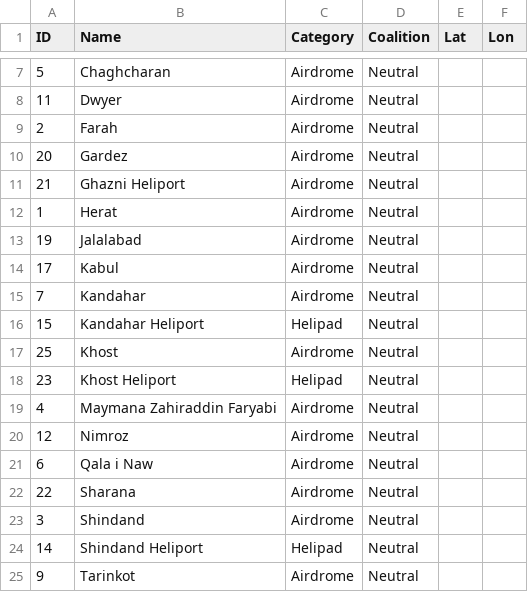
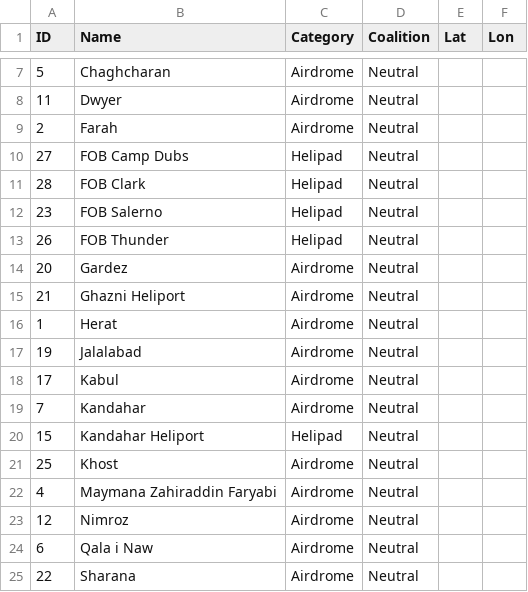
Before and after one commit to sevenfifty777/DCS-Dynamic-Spawn-Template-Manager, a CSV file: Airbases List Files/AirbasesList_Afghanistan.csv, drawn as a sheet; only a part is shown, gaps mark what is left out; the shorter side is filled out with more unchanged rows; removed rows and columns are numbered as before the commit, all else as after; the diff names each change by its address in the sheet, - before the commit and + after, or states it on an @@ line.

```diff
--- a/Airbases List Files/AirbasesList_Afghanistan.csv
+++ b/Airbases List Files/AirbasesList_Afghanistan.csv
+row 10: 27 | FOB Camp Dubs | Helipad | Neutral
+row 11: 28 | FOB Clark | Helipad | Neutral
+row 12: 23 | FOB Salerno | Helipad | Neutral
+row 13: 26 | FOB Thunder | Helipad | Neutral
-row 18: 23 | Khost Heliport | Helipad | Neutral
```
Also changed, not shown: Airbases List Files/AirbasesList_Iraq.csv, 7 other files.
